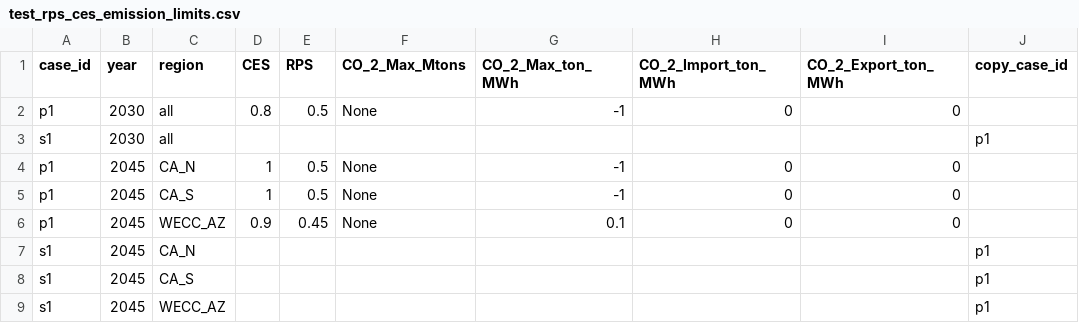
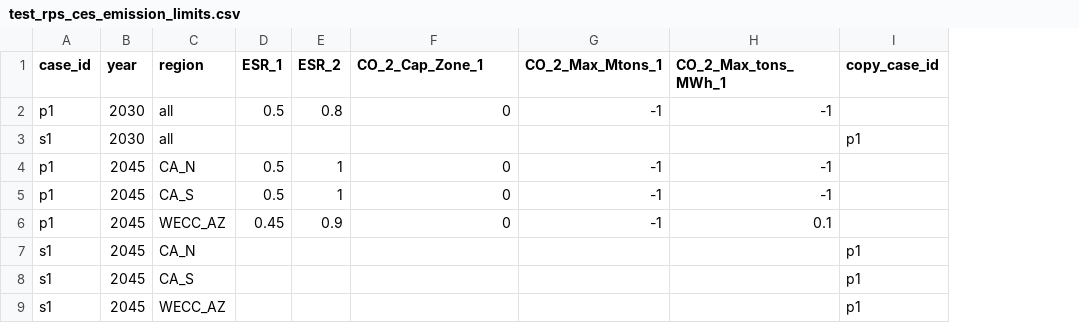
Before and after one commit to PowerGenome/PowerGenome, a CSV file: example_system/extra_inputs/test_rps_ces_emission_limits.csv, drawn as a sheet; removed rows and columns are numbered as before the commit, all else as after; the diff names each change by its address in the sheet, - before the commit and + after, or states it on an @@ line.

Commit message:
Changes to example settings for GenX

```diff
--- a/example_system/extra_inputs/test_rps_ces_emission_limits.csv
+++ b/example_system/extra_inputs/test_rps_ces_emission_limits.csv
-column D (CES), rows 2-6: 0.8 |  | 1 | 1 | 0.9
-column F (CO_2_Max_Mtons), rows 2-6: None |  | None | None | None
-column G (CO_2_Max_ton_MWh), rows 2-6: -1 |  | -1 | -1 | 0.1
-column H (CO_2_Import_ton_MWh), rows 2-6: 0 |  | 0 | 0 | 0
+column E (ESR_2), rows 2-6: 0.8 |  | 1 | 1 | 0.9
+column G (CO_2_Max_Mtons_1), rows 2-6: -1 |  | -1 | -1 | -1
+column H (CO_2_Max_tons_MWh_1), rows 2-6: -1 |  | -1 | -1 | 0.1
-D1: RPS
+D1: ESR_1
-F1: CO_2_Export_ton_MWh
+F1: CO_2_Cap_Zone_1
```
Also changed, not shown: 1 other file.
